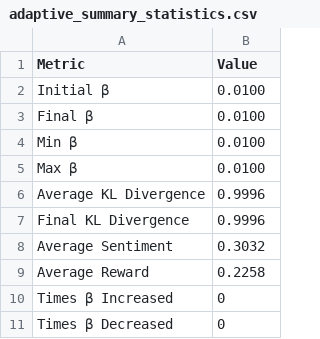
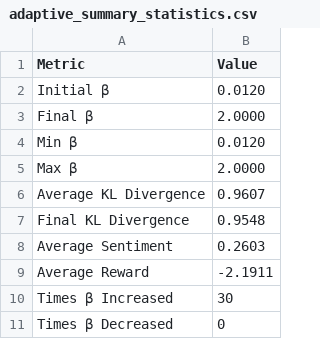
Before and after one commit to delanaryan/RLHF-kl, a CSV file: experiments/results/adaptive_beta/adaptive_summary_statistics.csv, drawn as a sheet.

```diff
--- a/experiments/results/adaptive_beta/adaptive_summary_statistics.csv
+++ b/experiments/results/adaptive_beta/adaptive_summary_statistics.csv
@@ -1,11 +1,11 @@
 Metric,Value
-Initial β,0.0100
-Final β,0.0100
-Min β,0.0100
-Max β,0.0100
-Average KL Divergence,0.9996
-Final KL Divergence,0.9996
-Average Sentiment,0.3032
-Average Reward,0.2258
-Times β Increased,0
+Initial β,0.0120
+Final β,2.0000
+Min β,0.0120
+Max β,2.0000
+Average KL Divergence,0.9607
+Final KL Divergence,0.9548
+Average Sentiment,0.2603
+Average Reward,-2.1911
+Times β Increased,30
 Times β Decreased,0
```
Also changed, not shown: experiments/results/adaptive_beta/adaptive_optimization_history.csv, 2 other files.
